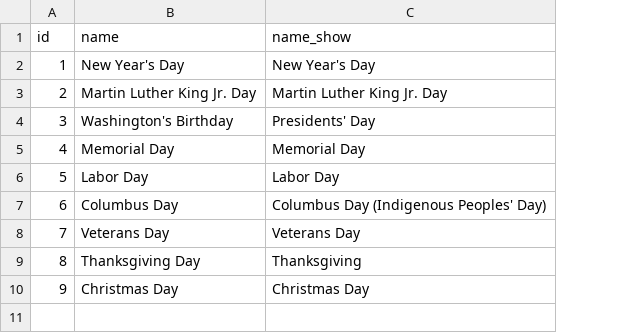
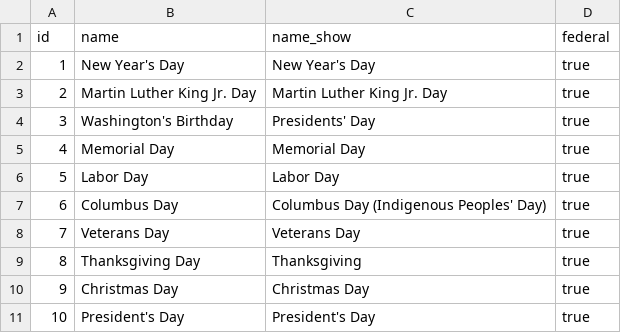
Before and after one commit to shuangyu-eb/shamu-hrs-company-service-test-autoscale, a CSV file: src/main/resources/db/changelog/data/paid-holidays.csv, drawn as a sheet; the diff names each change by its address in the sheet, - before the commit and + after, or states it on an @@ line.

```diff
--- a/src/main/resources/db/changelog/data/paid-holidays.csv
+++ b/src/main/resources/db/changelog/data/paid-holidays.csv
+column D (federal), rows 2-10: all true
+row 11: 10 | President's Day | President's Day | true
```
Also changed, not shown: 8 other files.
